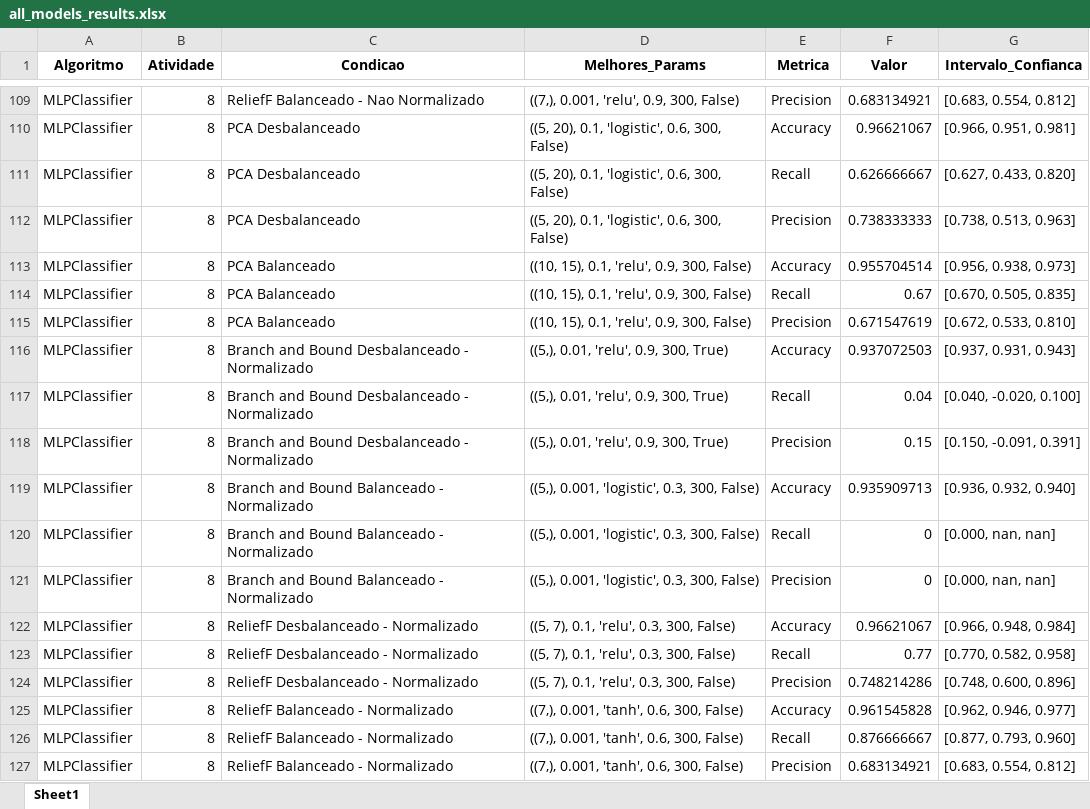
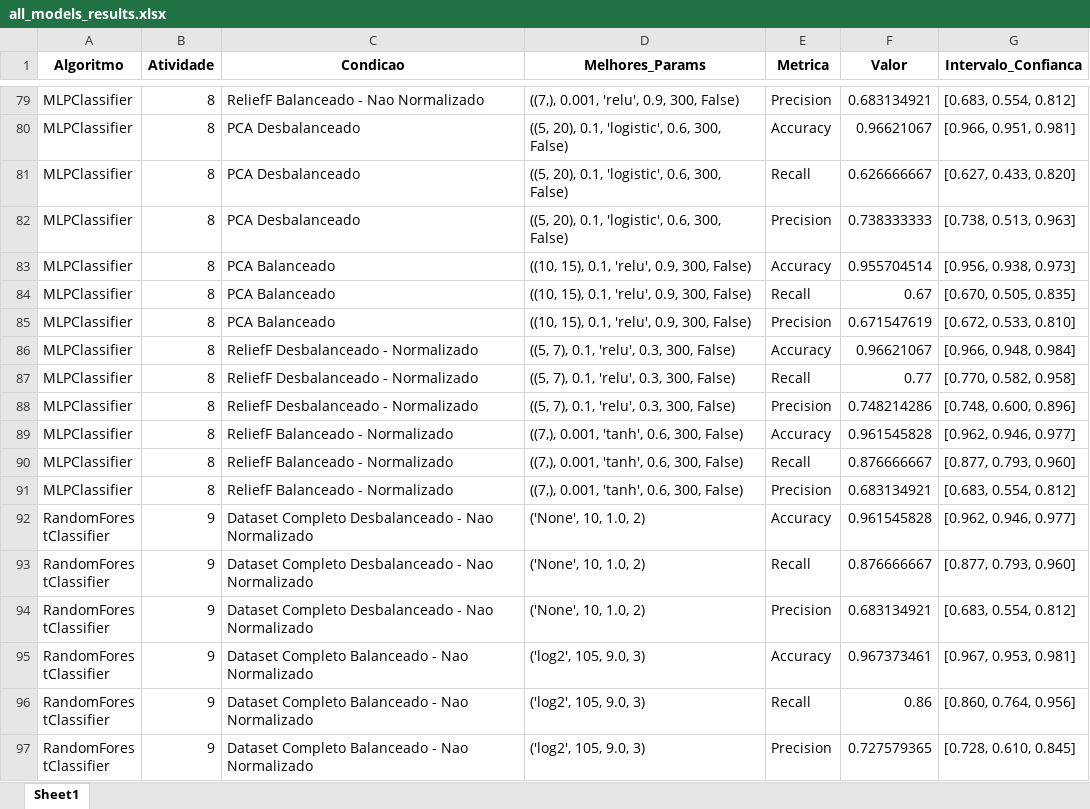
Before and after one commit to jcabralc/projeto_SIN5007_rec_padroes, an Excel workbook: model_results/all_models_results.xlsx, sheet Sheet1, drawn as a sheet; only a part is shown, gaps mark what is left out; the shorter side is filled out with more unchanged rows; values as stored, in another font and other column widths than the file's, no borders; the diff covers the shown part only; the diff names each change by its address in the sheet, - before the commit and + after, or states it on an @@ line.

```diff
--- a/model_results/all_models_results.xlsx (sheet Sheet1)
+++ b/model_results/all_models_results.xlsx (sheet Sheet1)
-row 116: MLPClassifier | 8 | Branch and Bound Desbalanceado - Normalizado | ((5,), 0.01, 'relu', 0.9, 300, True) | Accuracy | 0.937072503 | [0.937, 0.931, 0.943]
-row 117: MLPClassifier | 8 | Branch and Bound Desbalanceado - Normalizado | ((5,), 0.01, 'relu', 0.9, 300, True) | Recall | 0.04 | [0.040, -0.020, 0.100]
-row 118: MLPClassifier | 8 | Branch and Bound Desbalanceado - Normalizado | ((5,), 0.01, 'relu', 0.9, 300, True) | Precision | 0.15 | [0.150, -0.091, 0.391]
-row 119: MLPClassifier | 8 | Branch and Bound Balanceado - Normalizado | ((5,), 0.001, 'logistic', 0.3, 300, False) | Accuracy | 0.935909713 | [0.936, 0.932, 0.940]
-row 120: MLPClassifier | 8 | Branch and Bound Balanceado - Normalizado | ((5,), 0.001, 'logistic', 0.3, 300, False) | Recall | 0 | [0.000, nan, nan]
-row 121: MLPClassifier | 8 | Branch and Bound Balanceado - Normalizado | ((5,), 0.001, 'logistic', 0.3, 300, False) | Precision | 0 | [0.000, nan, nan]
```
Also changed, not shown: 42 removed rows elsewhere in this sheet, 1 other file.
